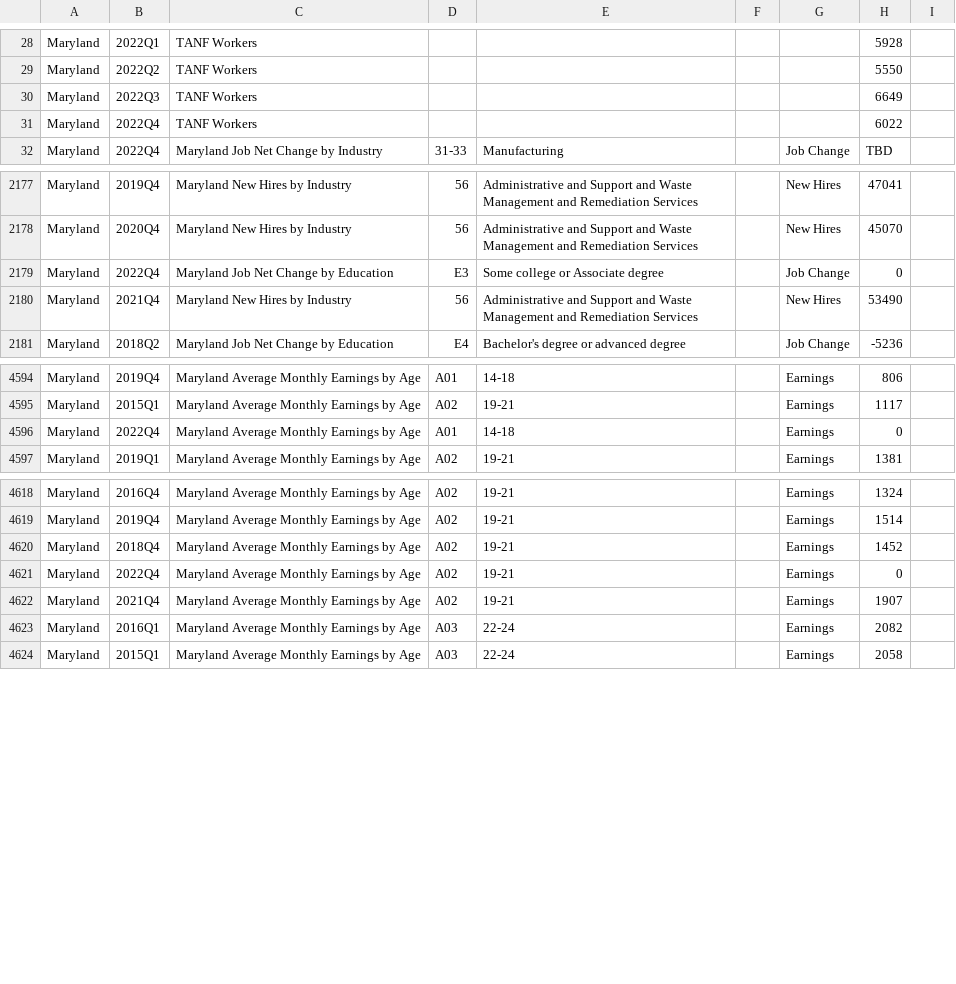
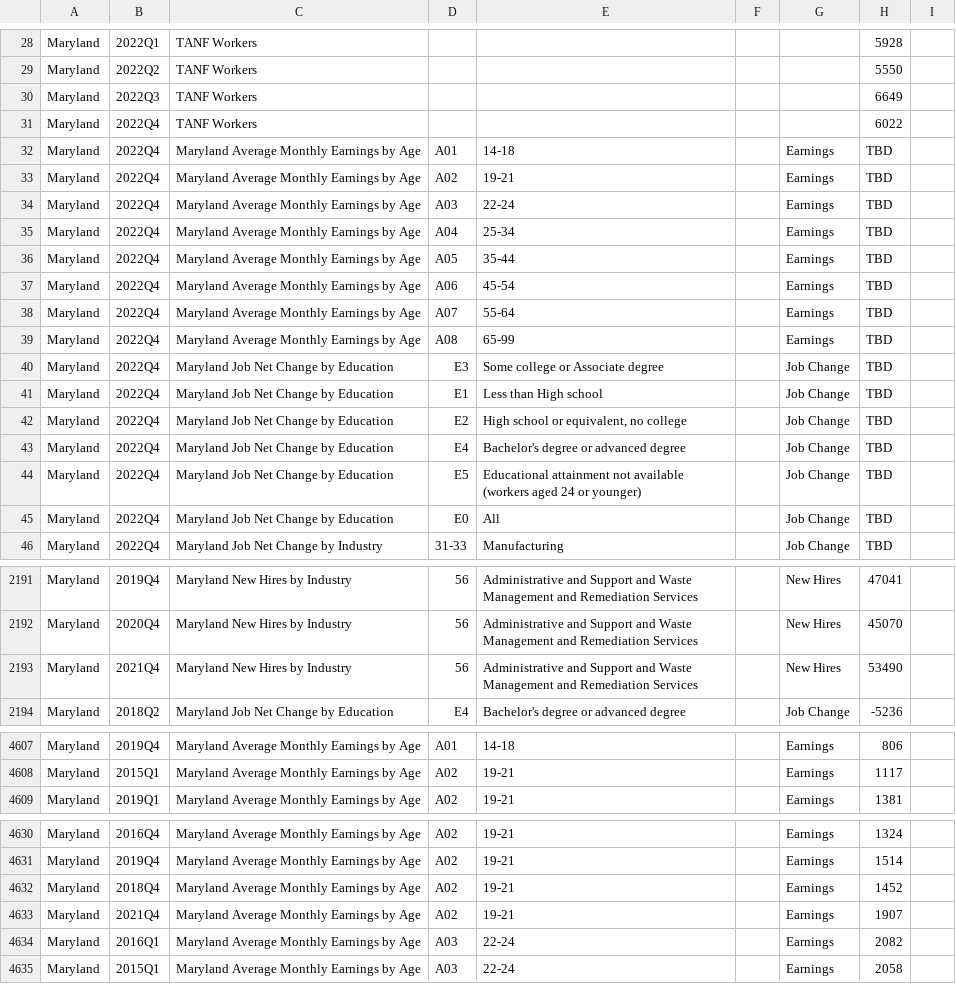
Before and after one commit to jsiplin/DOL24Q2, a CSV file: docs/data/MarylandData.csv, drawn as a sheet; only a part is shown, gaps mark what is left out; removed rows and columns are numbered as before the commit, all else as after; the diff covers the shown part only; the diff names each change by its address in the sheet, - before the commit and + after, or states it on an @@ line.

```diff
--- a/docs/data/MarylandData.csv
+++ b/docs/data/MarylandData.csv
+row 32: Maryland | 2022Q4 | Maryland Average Monthly Earnings by Age | A01 | 14-18 |  | Earnings | TBD
+row 33: Maryland | 2022Q4 | Maryland Average Monthly Earnings by Age | A02 | 19-21 |  | Earnings | TBD
+row 34: Maryland | 2022Q4 | Maryland Average Monthly Earnings by Age | A03 | 22-24 |  | Earnings | TBD
+row 35: Maryland | 2022Q4 | Maryland Average Monthly Earnings by Age | A04 | 25-34 |  | Earnings | TBD
+row 36: Maryland | 2022Q4 | Maryland Average Monthly Earnings by Age | A05 | 35-44 |  | Earnings | TBD
+row 37: Maryland | 2022Q4 | Maryland Average Monthly Earnings by Age | A06 | 45-54 |  | Earnings | TBD
+row 38: Maryland | 2022Q4 | Maryland Average Monthly Earnings by Age | A07 | 55-64 |  | Earnings | TBD
+row 39: Maryland | 2022Q4 | Maryland Average Monthly Earnings by Age | A08 | 65-99 |  | Earnings | TBD
+row 40: Maryland | 2022Q4 | Maryland Job Net Change by Education | E3 | Some college or Associate degree |  | Job Change | TBD
+row 41: Maryland | 2022Q4 | Maryland Job Net Change by Education | E1 | Less than High school |  | Job Change | TBD
+row 42: Maryland | 2022Q4 | Maryland Job Net Change by Education | E2 | High school or equivalent, no college |  | Job Change | TBD
+row 43: Maryland | 2022Q4 | Maryland Job Net Change by Education | E4 | Bachelor's degree or advanced degree |  | Job Change | TBD
+row 44: Maryland | 2022Q4 | Maryland Job Net Change by Education | E5 | Educational attainment not available (workers aged 24 or younger) |  | Job Change | TBD
+row 45: Maryland | 2022Q4 | Maryland Job Net Change by Education | E0 | All |  | Job Change | TBD
-row 2179: Maryland | 2022Q4 | Maryland Job Net Change by Education | E3 | Some college or Associate degree |  | Job Change | 0
-row 4596: Maryland | 2022Q4 | Maryland Average Monthly Earnings by Age | A01 | 14-18 |  | Earnings | 0
-row 4621: Maryland | 2022Q4 | Maryland Average Monthly Earnings by Age | A02 | 19-21 |  | Earnings | 0
```
Also changed, not shown: 11 removed rows and 4 edited cells elsewhere in this file, src/data/MarylandData.csv, 2 other files.
